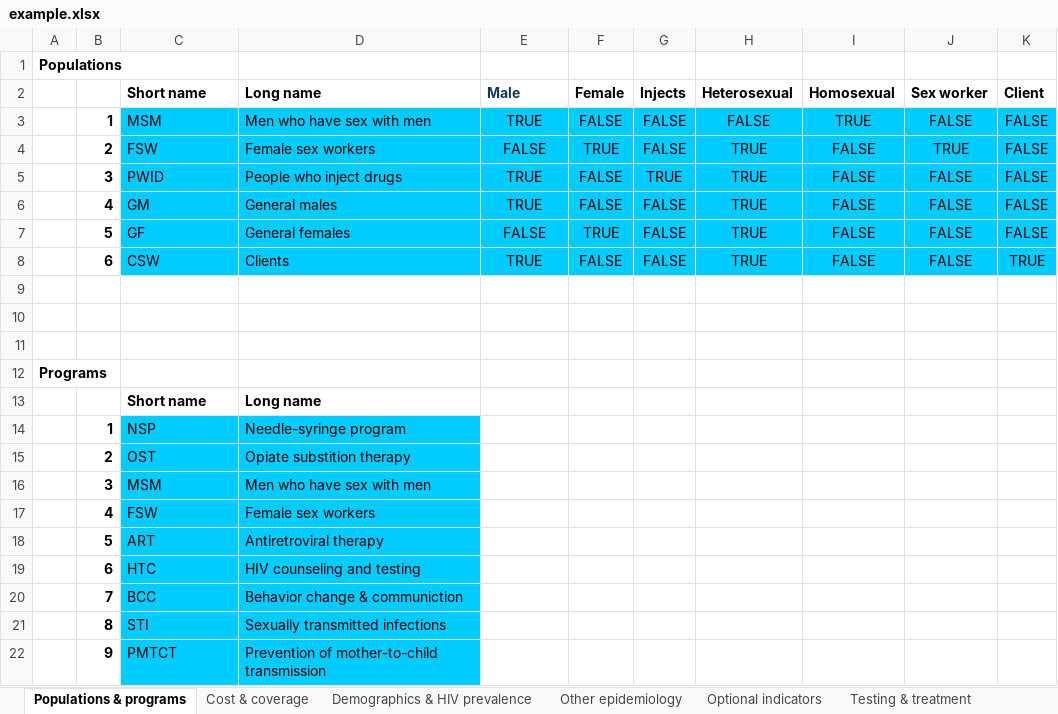
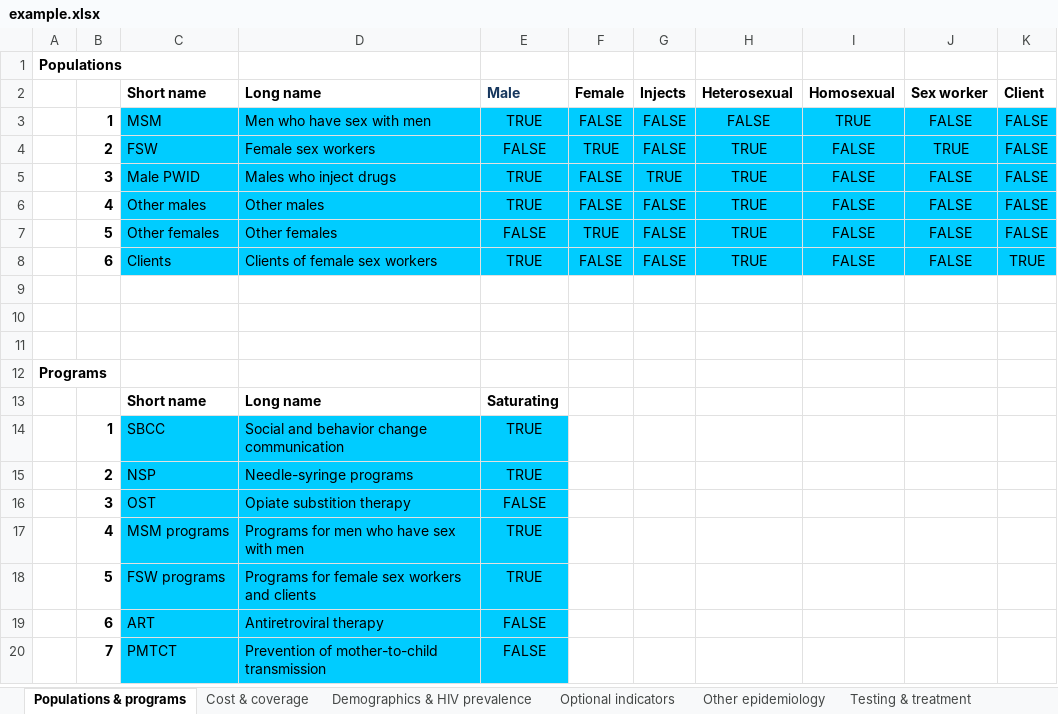
Before and after one commit to optimamodel/optima, an Excel workbook: server/src/static/example.xlsx, sheet Populations & programs, drawn as a sheet; values as stored, in another font and other column widths than the file's, no borders; removed rows and columns are numbered as before the commit, all else as after; the diff names each change by its address in the sheet, - before the commit and + after, or states it on an @@ line.

```diff
--- a/server/src/static/example.xlsx (sheet Populations & programs)
+++ b/server/src/static/example.xlsx (sheet Populations & programs)
@@ sheet tab order changed: Populations & programs | Cost & coverage | Demographics & HIV prevalence | Optional indicators | Other epidemiology | Testing & treatment @@
-C5 (Short name): PWID
+C5 (Short name): Male PWID
-D5 (Long name): People who inject drugs
+D5 (Long name): Males who inject drugs
-C6 (Short name): GM
+C6 (Short name): Other males
-D6 (Long name): General males
+D6 (Long name): Other males
-C7 (Short name): GF
+C7 (Short name): Other females
-D7 (Long name): General females
+D7 (Long name): Other females
-C8 (Short name): CSW
+C8 (Short name): Clients
-D8 (Long name): Clients
+D8 (Long name): Clients of female sex workers
-E13 (Male): (empty)
+E13 (Male): Saturating
-row 14:  | 1 | NSP | Needle-syringe program
-row 15:  | 2 | OST | Opiate substition therapy
-row 16:  | 3 | MSM | Men who have sex with men
-row 17:  | 4 | FSW | Female sex workers
-row 18:  | 5 | ART | Antiretroviral therapy
-row 19:  | 6 | HTC | HIV counseling and testing
-row 20:  | 7 | BCC | Behavior change & communiction
-row 21:  | 8 | STI | Sexually transmitted infections
-row 22:  | 9 | PMTCT | Prevention of mother-to-child transmission
+row 14:  | 1 | SBCC | Social and behavior change communication | TRUE
+row 15:  | 2 | NSP | Needle-syringe programs | TRUE
+row 16:  | 3 | OST | Opiate substition therapy | FALSE
+row 17:  | 4 | MSM programs | Programs for men who have sex with men | TRUE
+row 18:  | 5 | FSW programs | Programs for female sex workers and clients | TRUE
+row 19:  | 6 | ART | Antiretroviral therapy | FALSE
+row 20:  | 7 | PMTCT | Prevention of mother-to-child transmission | FALSE
```
Also changed, not shown: sheet Testing & treatment, sheet Macroeconomics, sheet Other epidemiology, sheet Sexual behavior, sheet Cost & coverage, sheet Injecting behavior, 5 more sheets, formulas that keep their value, 2 other files.
